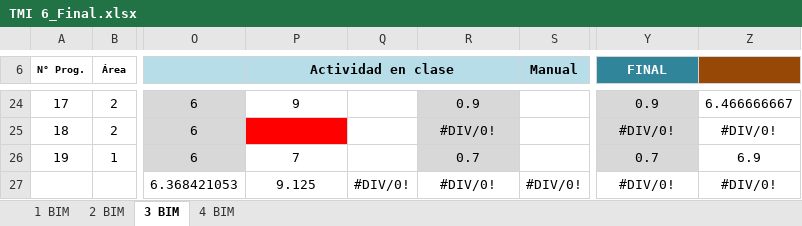
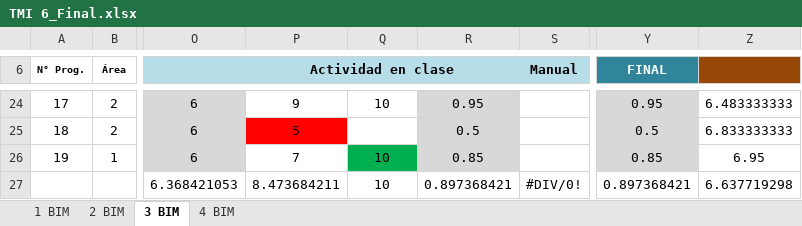
Before and after one commit to Adrifelcha/afchavez-019, an Excel workbook: JeanPiaget/2019-2020/Listas/TMI 6_Final.xlsx, sheet 3 BIM, drawn as a sheet; only a part is shown, gaps mark what is left out; values as stored, in another font and other column widths than the file's, no borders; charts and pictures not drawn; the diff covers the shown part only; the diff names each change by its address in the sheet, - before the commit and + after, or states it on an @@ line.

```diff
--- a/JeanPiaget/2019-2020/Listas/TMI 6_Final.xlsx (sheet 3 BIM)
+++ b/JeanPiaget/2019-2020/Listas/TMI 6_Final.xlsx (sheet 3 BIM)
-Q24: (empty)
+Q24: 10
-R24: 0.9
+R24: 0.95
-Y24 (FINAL): 0.9
+Y24 (FINAL): 0.95
-Z24: 6.466666667
+Z24: 6.483333333
-P25 (Actividad en clase): (empty)
+P25 (Actividad en clase): 5
-R25: #DIV/0!
+R25: 0.5
-Y25 (FINAL): #DIV/0!
+Y25 (FINAL): 0.5
-Z25: #DIV/0!
+Z25: 6.833333333
-Q26: (empty)
+Q26: 10
-Q26 fill: none
+Q26 fill: #00B050
-R26: 0.7
+R26: 0.85
-Y26 (FINAL): 0.7
+Y26 (FINAL): 0.85
-Z26: 6.9
+Z26: 6.95
-P27 (Actividad en clase): 9.125
+P27 (Actividad en clase): 8.473684211
-Q27: #DIV/0!
+Q27: 10
-R27: #DIV/0!
+R27: 0.897368421
-Y27 (FINAL): #DIV/0!
+Y27 (FINAL): 0.897368421
-Z27: #DIV/0!
+Z27: 6.637719298
```
Also changed, not shown: 38 edited cells and cell formats elsewhere in this sheet, sheet 2 BIM, JeanPiaget/2019-2020/Listas/TMI 4_Final.xlsx, JeanPiaget/2019-2020/Listas/TMI 5-A_Final.xlsx, 15 other files.
